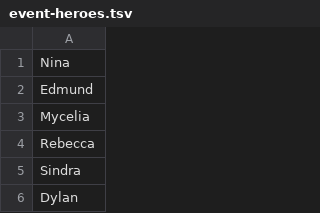
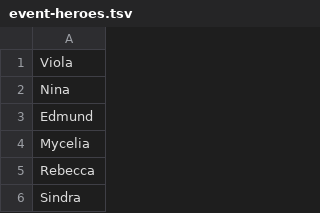
Before and after one commit to nefarious-kitsune/kg, a TSV file: source/heroes/releases/__data/event-heroes.tsv, drawn as a sheet; only a part is shown; the shorter side is filled out with more unchanged rows.

Commit message:
+viola

```diff
--- a/source/heroes/releases/__data/event-heroes.tsv
+++ b/source/heroes/releases/__data/event-heroes.tsv
@@ -1 +1,2 @@
+Viola
 Nina
```
